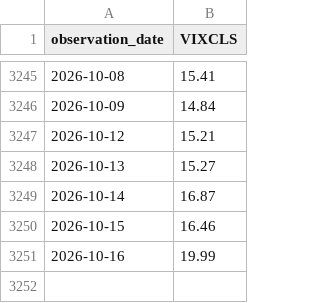
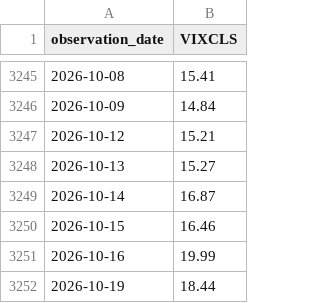
Before and after one commit to PipelineIntegrityHub/SPYPredict, a CSV file: data/VIXCLS.csv, drawn as a sheet; only a part is shown, gaps mark what is left out; the diff names each change by its address in the sheet, - before the commit and + after, or states it on an @@ line.

```diff
--- a/data/VIXCLS.csv
+++ b/data/VIXCLS.csv
+row 3252: 2026-10-19 | 18.44
```
Also changed, not shown: data/BAMLH0A0HYM2.csv, data/HYG.csv, 6 other files.
